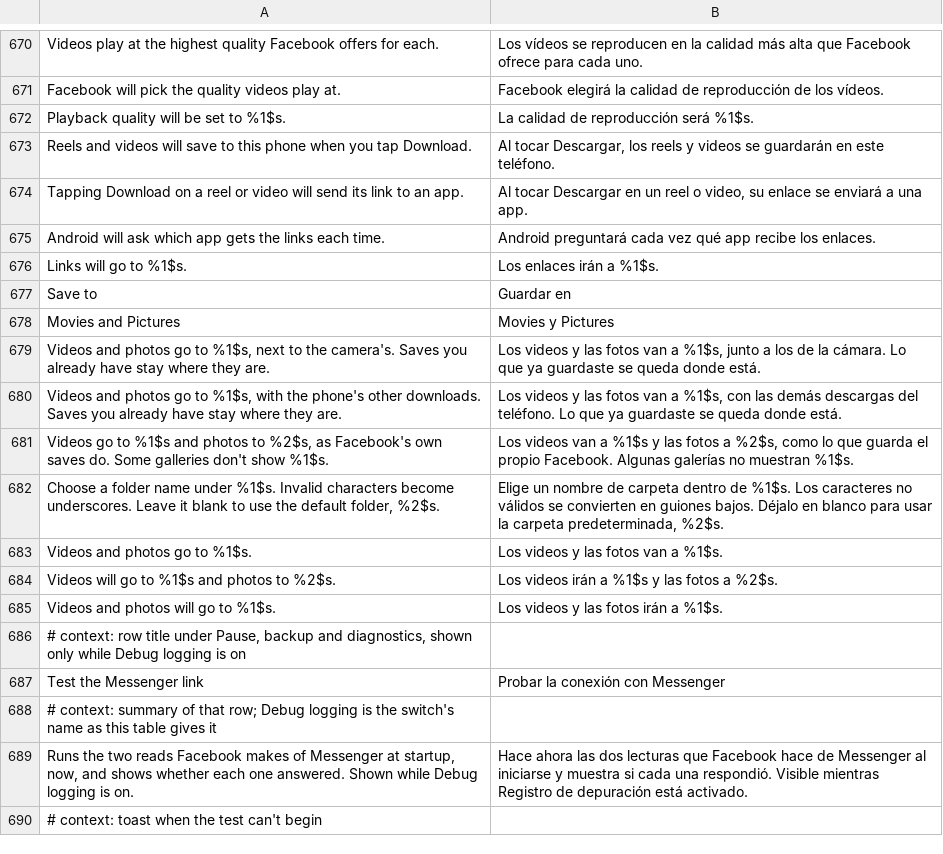
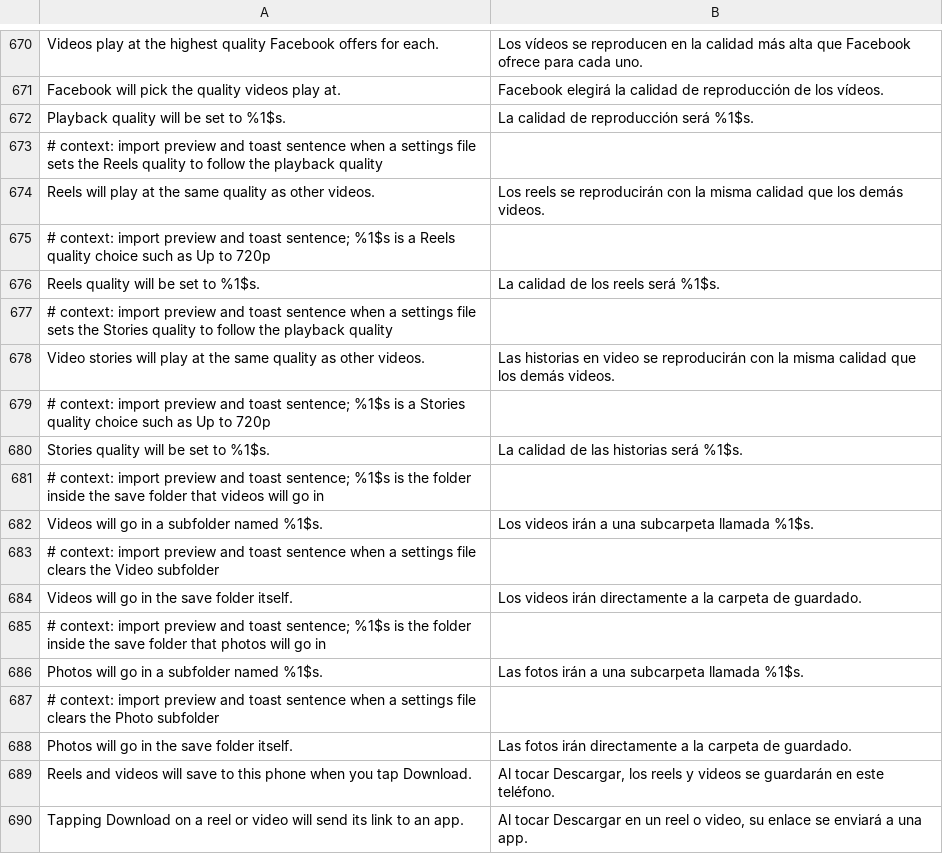
Before and after one commit to SA-SUJON/HushFacebook, a TSV file: extensions/shared/library/src/main/l10n/es.tsv, drawn as a sheet; only a part is shown, gaps mark what is left out; the shorter side is filled out with more unchanged rows; the diff names each change by its address in the sheet, - before the commit and + after, or states it on an @@ line.

Commit message:
feat(settings): carry the Reels and Stories qualities and the subfolders in a settings file
A settings file left the Reels quality, the Stories quality and the video and photo
subfolders behind, so a new phone started them over. They now go out and come back,
counted in the import preview and the toast with a sentence each. A quality this build
doesn't offer, or a subfolder the row would change (a path, a separator, a name past
fifty characters), refuses the whole file the way the folder and the playback quality
already do. Blank is taken as no subfolder.

SettingsBackupTest kept the four keys in VALUES_STAY_OUT because the file format had no
place for them. It has one now, so they move to SettingsBackup.VALUES and get round-trip,
refusal and preview cases, and the worst-case size test fills both subfolders too.

```diff
--- a/extensions/shared/library/src/main/l10n/es.tsv
+++ b/extensions/shared/library/src/main/l10n/es.tsv
+row 673: # context: import preview and toast sentence when a settings file sets the Reels quality to follow the playback quality
+row 674: Reels will play at the same quality as other videos. | Los reels se reproducirán con la misma calidad que los demás videos.
+row 675: # context: import preview and toast sentence; %1$s is a Reels quality choice such as Up to 720p
+row 676: Reels quality will be set to %1$s. | La calidad de los reels será %1$s.
+row 677: # context: import preview and toast sentence when a settings file sets the Stories quality to follow the playback quality
+row 678: Video stories will play at the same quality as other videos. | Las historias en video se reproducirán con la misma calidad que los demás videos.
+row 679: # context: import preview and toast sentence; %1$s is a Stories quality choice such as Up to 720p
+row 680: Stories quality will be set to %1$s. | La calidad de las historias será %1$s.
+row 681: # context: import preview and toast sentence; %1$s is the folder inside the save folder that videos will go in
+row 682: Videos will go in a subfolder named %1$s. | Los videos irán a una subcarpeta llamada %1$s.
+row 683: # context: import preview and toast sentence when a settings file clears the Video subfolder
+row 684: Videos will go in the save folder itself. | Los videos irán directamente a la carpeta de guardado.
+row 685: # context: import preview and toast sentence; %1$s is the folder inside the save folder that photos will go in
+row 686: Photos will go in a subfolder named %1$s. | Las fotos irán a una subcarpeta llamada %1$s.
+row 687: # context: import preview and toast sentence when a settings file clears the Photo subfolder
+row 688: Photos will go in the save folder itself. | Las fotos irán directamente a la carpeta de guardado.
```
Also changed, not shown: extensions/shared/library/src/main/l10n/de.tsv, extensions/shared/library/src/main/l10n/in.tsv, 7 other files.
